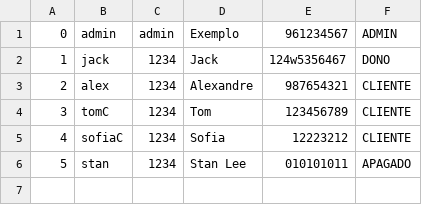
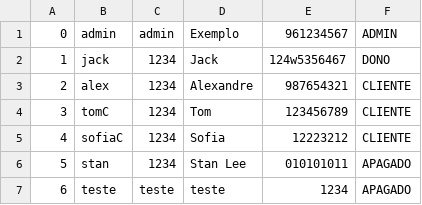
Before and after one commit to awlaska/trabalhopratico_prog2, a CSV file: src/Ficheiros/utilizadores.csv, drawn as a sheet; the diff names each change by its address in the sheet, - before the commit and + after, or states it on an @@ line.

```diff
--- a/src/Ficheiros/utilizadores.csv
+++ b/src/Ficheiros/utilizadores.csv
+row 7: 6 | teste | teste | teste | 1234 | APAGADO
```
Also changed, not shown: out/production/trabalhopratico/Ficheiros/utilizadores.csv, 2 other files.
